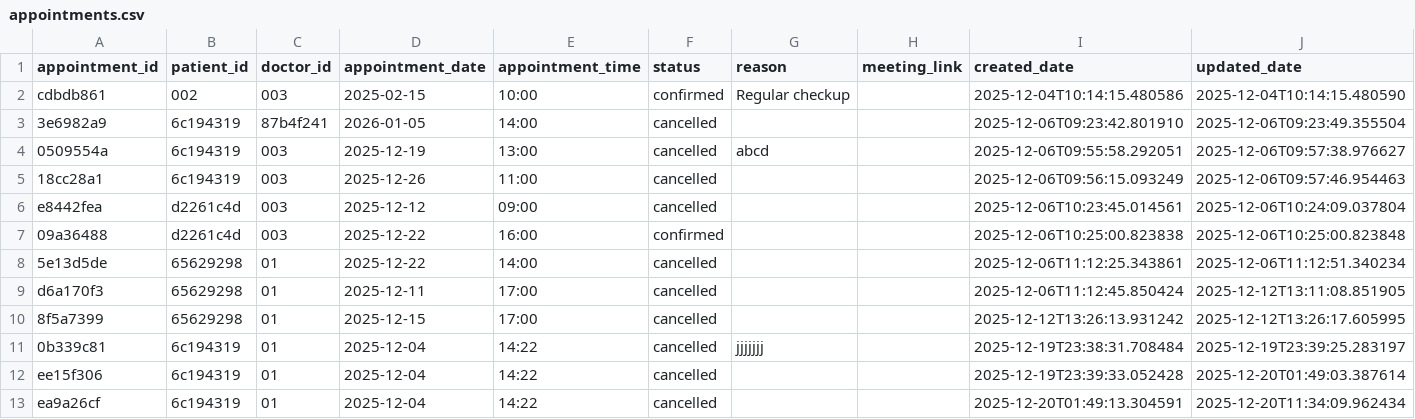
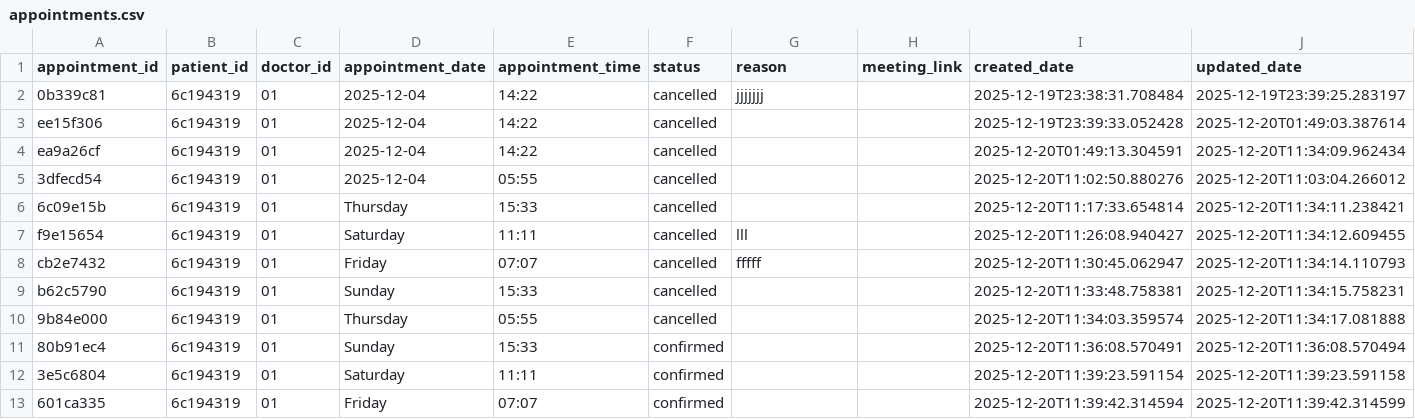
Before and after one commit to Abugabal-117/Clinexa, a CSV file: src/data/appointments.csv, drawn as a sheet; only a part is shown; the shorter side is filled out with more unchanged rows; the diff names each change by its address in the sheet, - before the commit and + after, or states it on an @@ line.

Commit message:
Clear temp data and add new doctor: Dr. Hend Kotb
- Cleared all data from CSV files (appointments, patients, users, feedback, reports, notifications, appointment_records)
- Added new doctor: Dr. Hend Kotb (Therapist at ZC Wellness Unit)
- Username: Clinexa_Doctor, Password: Doctor_Password_123
- Updated about-doctor template with new doctor info and removed doctor image
- All tests still passing

```diff
--- a/src/data/appointments.csv
+++ b/src/data/appointments.csv
-row 2: cdbdb861 | 002 | 003 | 2025-02-15 | 10:00 | confirmed | Regular checkup |  | 2025-12-04T10:14:15.480586 | 2025-12-04T10:14:15.480590
-row 3: 3e6982a9 | 6c194319 | 87b4f241 | 2026-01-05 | 14:00 | cancelled |  |  | 2025-12-06T09:23:42.801910 | 2025-12-06T09:23:49.355504
-row 4: 0509554a | 6c194319 | 003 | 2025-12-19 | 13:00 | cancelled | abcd |  | 2025-12-06T09:55:58.292051 | 2025-12-06T09:57:38.976627
-row 5: 18cc28a1 | 6c194319 | 003 | 2025-12-26 | 11:00 | cancelled |  |  | 2025-12-06T09:56:15.093249 | 2025-12-06T09:57:46.954463
-row 6: e8442fea | d2261c4d | 003 | 2025-12-12 | 09:00 | cancelled |  |  | 2025-12-06T10:23:45.014561 | 2025-12-06T10:24:09.037804
-row 7: 09a36488 | d2261c4d | 003 | 2025-12-22 | 16:00 | confirmed |  |  | 2025-12-06T10:25:00.823838 | 2025-12-06T10:25:00.823848
-row 8: 5e13d5de | 65629298 | 01 | 2025-12-22 | 14:00 | cancelled |  |  | 2025-12-06T11:12:25.343861 | 2025-12-06T11:12:51.340234
-row 9: d6a170f3 | 65629298 | 01 | 2025-12-11 | 17:00 | cancelled |  |  | 2025-12-06T11:12:45.850424 | 2025-12-12T13:11:08.851905
-row 10: 8f5a7399 | 65629298 | 01 | 2025-12-15 | 17:00 | cancelled |  |  | 2025-12-12T13:26:13.931242 | 2025-12-12T13:26:17.605995
```
Also changed, not shown: src/data/doctors.csv, src/data/patients.csv, 6 other files.
